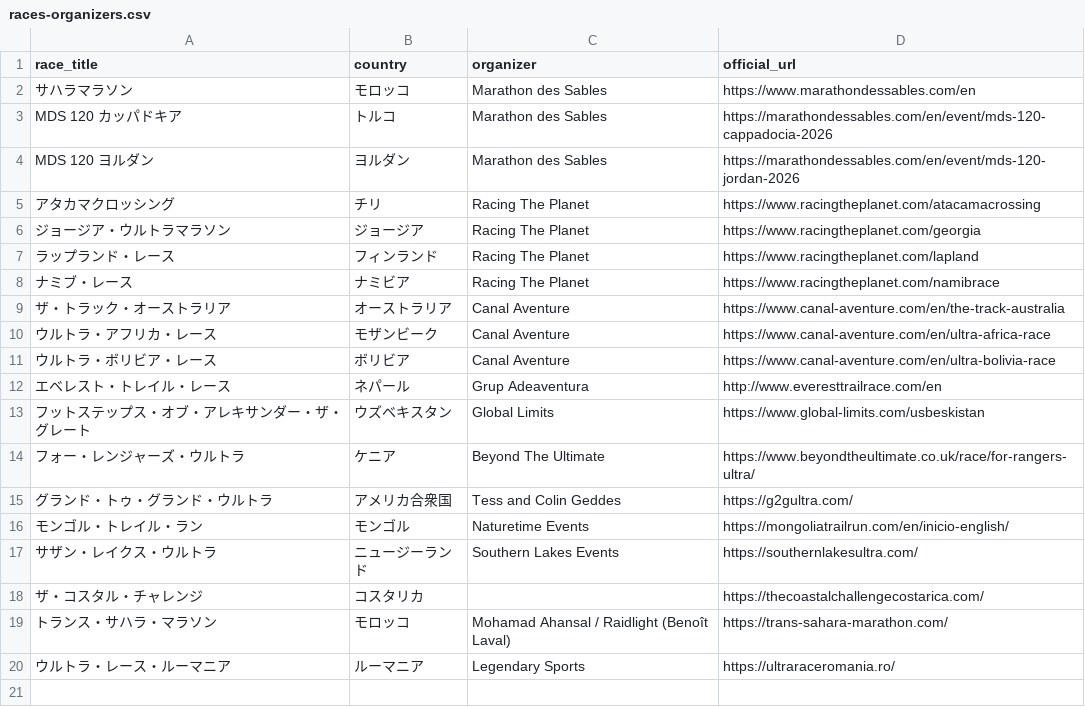
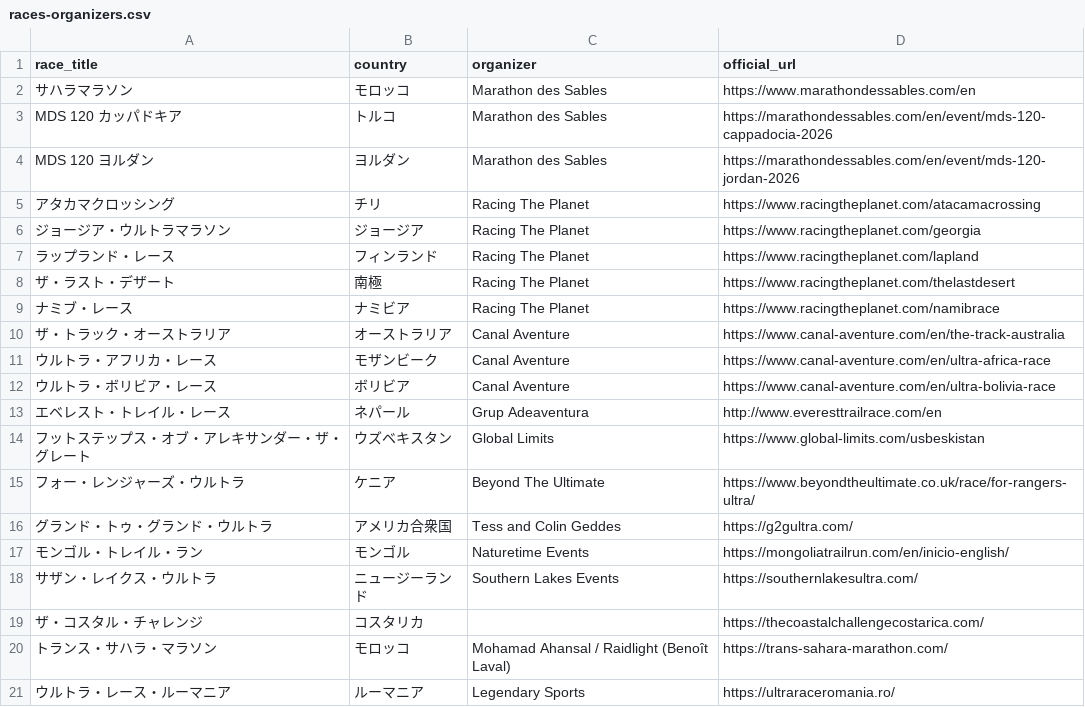
Before and after one commit to t-hashimoto249/SRHUB, a CSV file: docs/races-organizers.csv, drawn as a sheet; the diff names each change by its address in the sheet, - before the commit and + after, or states it on an @@ line.

```diff
--- a/docs/races-organizers.csv
+++ b/docs/races-organizers.csv
+row 8: ザ・ラスト・デザート | 南極 | Racing The Planet | https://www.racingtheplanet.com/thelastdesert
```
Also changed, not shown: 6 other files.
